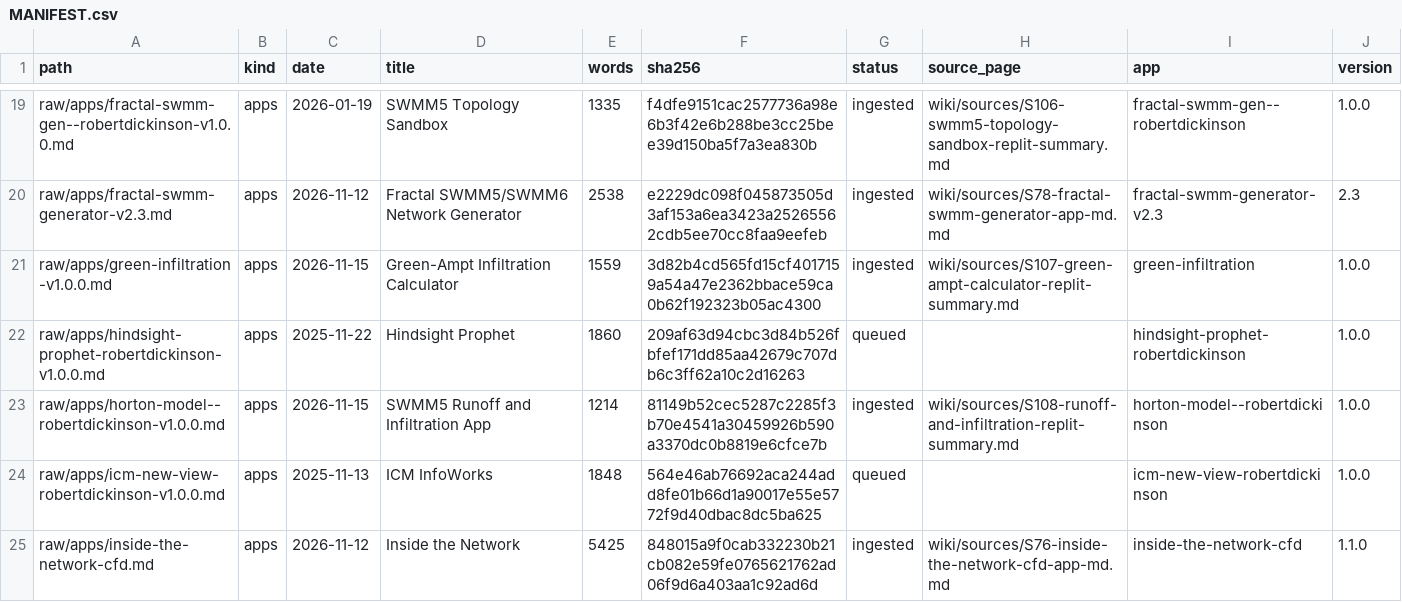
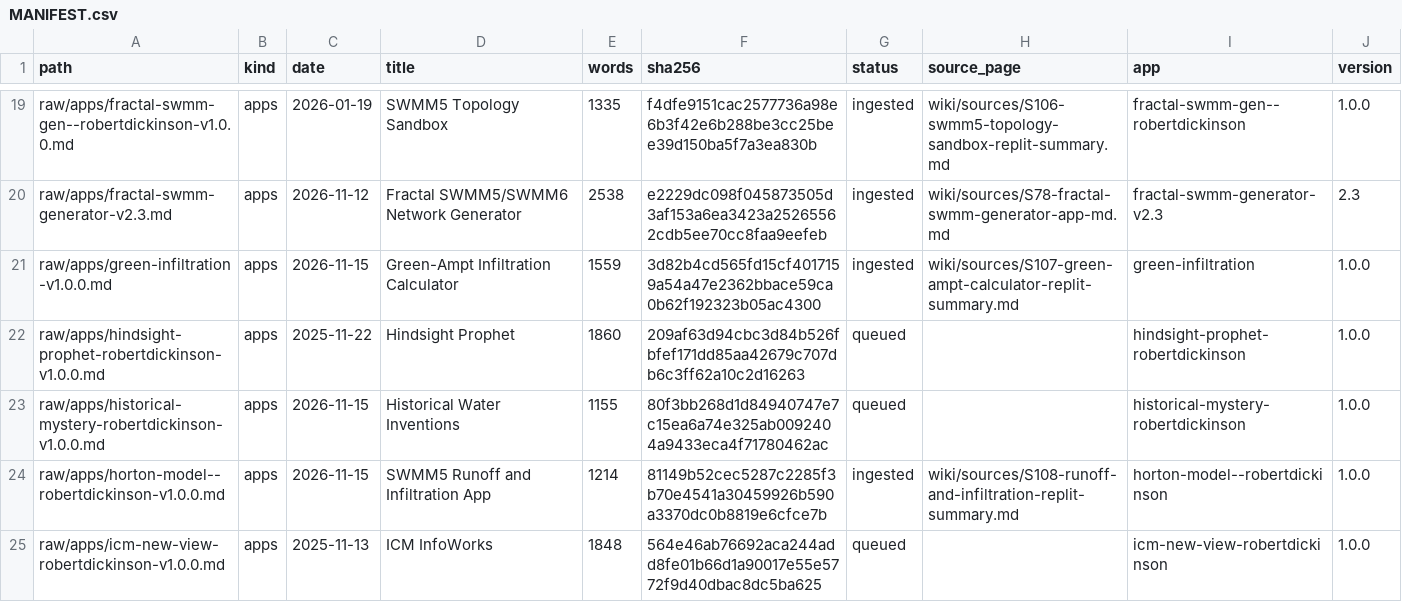
Before and after one commit to dickinsonre/swmm-second-brain, a CSV file: raw/MANIFEST.csv, drawn as a sheet; only a part is shown, gaps mark what is left out; the shorter side is filled out with more unchanged rows.

```diff
--- a/raw/MANIFEST.csv
+++ b/raw/MANIFEST.csv
@@ -22,2 +22,3 @@ raw/apps/green-infiltration-v1.0.0.md,apps,2026-11-15,Green-Ampt Infiltration Ca
 raw/apps/hindsight-prophet-robertdickinson-v1.0.0.md,apps,2025-11-22,Hindsight Prophet,1860,209af63d94cbc3d84b526fbfef171dd85aa42679c707db6c3ff62a10c2d16263,queued,,hindsight-prophet-robertdickinson,1.0.0
+raw/apps/historical-mystery-robertdickinson-v1.0.0.md,apps,2026-11-15,Historical Water Inventions,1155,80f3bb268d1d84940747e7c15ea6a74e325ab0092404a9433eca4f71780462ac,queued,,historical-mystery-robertdickinson,1.0.0
 raw/apps/horton-model--robertdickinson-v1.0.0.md,apps,2026-11-15,SWMM5 Runoff and Infiltration App,1214,81149b52cec5287c2285f3b70e4541a30459926b590a3370dc0b8819e6cfce7b,ingested,wiki/sources/S108-runoff-and-infiltration-replit-summary.md,horton-model--robertdickinson,1.0.0
```
Also changed, not shown: 4 other files.
